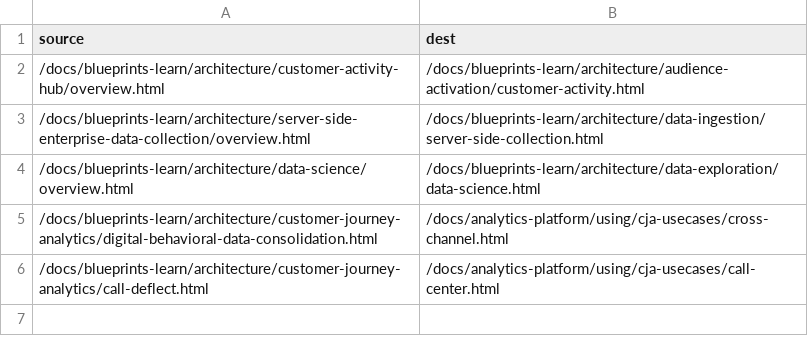
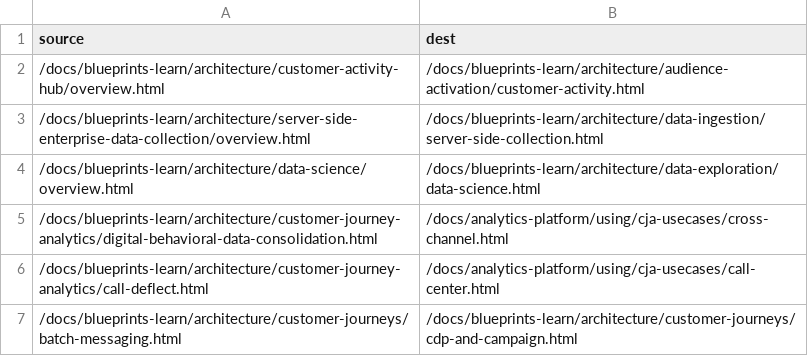
Before and after one commit to AdobeDocs/blueprints-learn.zh-Hant, a CSV file: redirects.csv, drawn as a sheet.

```diff
--- a/redirects.csv
+++ b/redirects.csv
@@ -6 +6,2 @@ source,dest
 /docs/blueprints-learn/architecture/customer-journey-analytics/call-deflect.html,/docs/analytics-platform/using/cja-usecases/call-center.html
+/docs/blueprints-learn/architecture/customer-journeys/batch-messaging.html,/docs/blueprints-learn/architecture/customer-journeys/cdp-and-campaign.html
```
Also changed, not shown: 8 other files.
